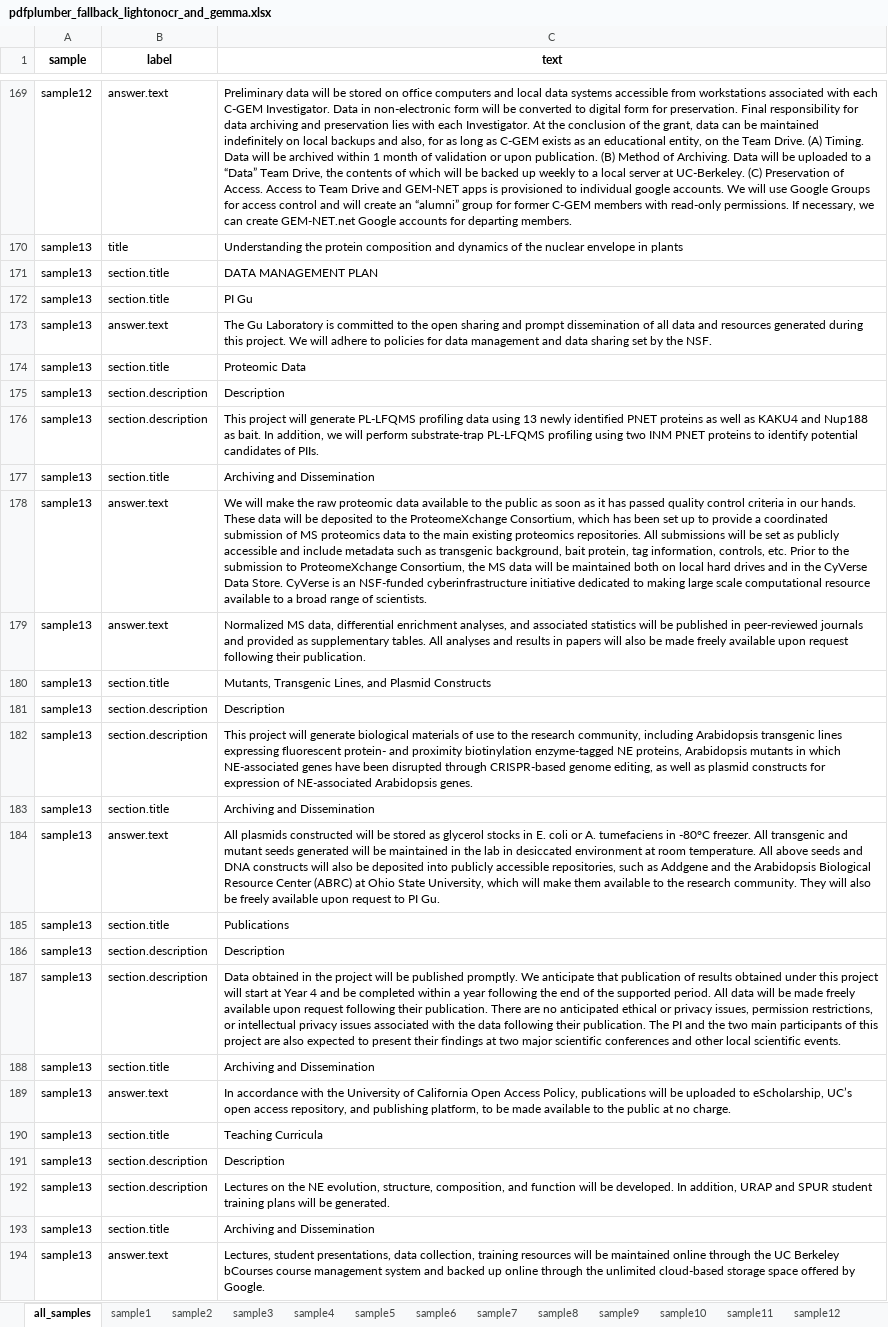
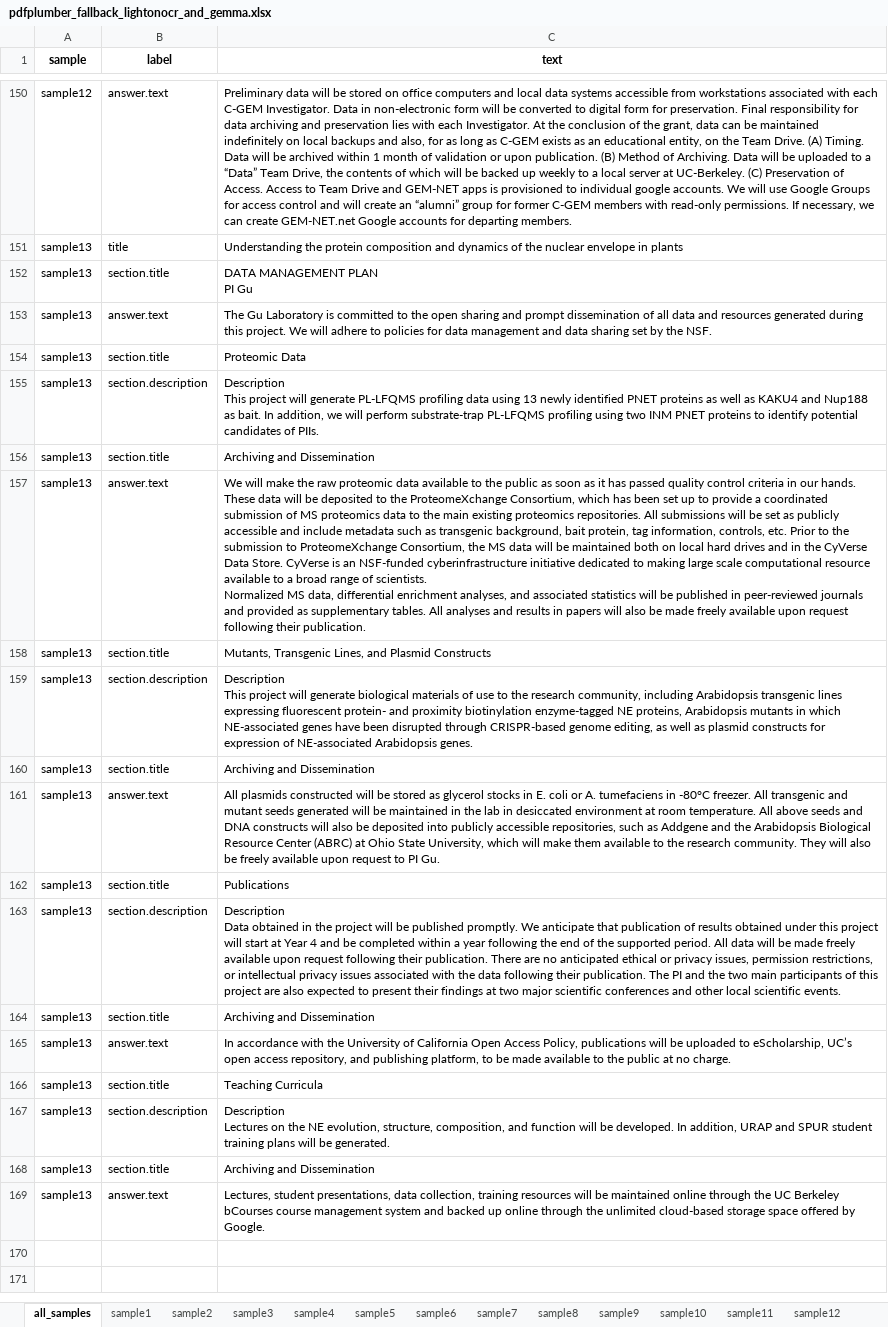
Before and after one commit to fairdataihub/dmpbridge, an Excel workbook: data/output/pdfplumber_fallback_lightonocr_and_gemma.xlsx, sheet all_samples, drawn as a sheet; only a part is shown, gaps mark what is left out; values as stored, in another font and other column widths than the file's, no borders; removed rows and columns are numbered as before the commit, all else as after; ↵ is a line break in a cell; the diff covers the shown part only; the diff names each change by its address in the sheet, - before the commit and + after, or states it on an @@ line.

```diff
--- a/data/output/pdfplumber_fallback_lightonocr_and_gemma.xlsx (sheet all_samples)
+++ b/data/output/pdfplumber_fallback_lightonocr_and_gemma.xlsx (sheet all_samples)
-C152 (text): DATA MANAGEMENT PLAN
+C152 (text): DATA MANAGEMENT PLAN ↵ PI Gu
-row 172: sample13 | section.title | PI Gu
-row 175: sample13 | section.description | Description
-C155 (text): This project…
+C155 (text): Description ↵ This project…
-C157 (text): …of scientists.
+C157 (text): …of scientists. ↵ Normalized MS data, differential enrichment analyses, and associated statistics will be published in peer-reviewed journals and provided as supplementary tables. All analyses and results in papers will also be made freely available upon request following their publication.
-row 179: sample13 | answer.text | Normalized MS data, differential enrichment analyses, and associated statistics will be published in peer-reviewed journals and provided as supplementary tables. All analyses and results in papers will also be made freely available upon request following their publication.
-row 181: sample13 | section.description | Description
-C159 (text): This project…
+C159 (text): Description ↵ This project…
-row 186: sample13 | section.description | Description
-C163 (text): Data obtained…
+C163 (text): Description ↵ Data obtained…
-row 191: sample13 | section.description | Description
-C167 (text): Lectures on…
+C167 (text): Description ↵ Lectures on…
```
Also changed, not shown: 19 removed rows and 9 edited cells elsewhere in this sheet, sheet sample5, sheet sample13, sheet sample2, sheet sample12, sheet sample11, 2 other files.
